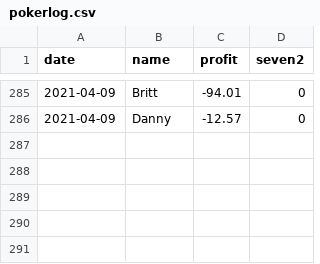
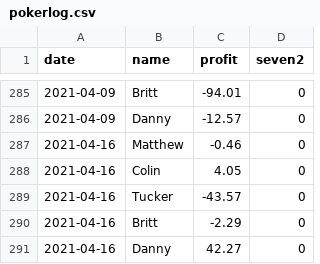
Before and after one commit to BrittEvans/poker, a CSV file: pokerlog.csv, drawn as a sheet; only a part is shown, gaps mark what is left out.

```diff
--- a/pokerlog.csv
+++ b/pokerlog.csv
@@ -286 +286,6 @@
 2021-04-09,Danny,-12.57,0
+2021-04-16,Matthew,-0.46,0
+2021-04-16,Colin,4.05,0
+2021-04-16,Tucker,-43.57,0
+2021-04-16,Britt,-2.29,0
+2021-04-16,Danny,42.27,0
```
Also changed, not shown: 1 other file.
